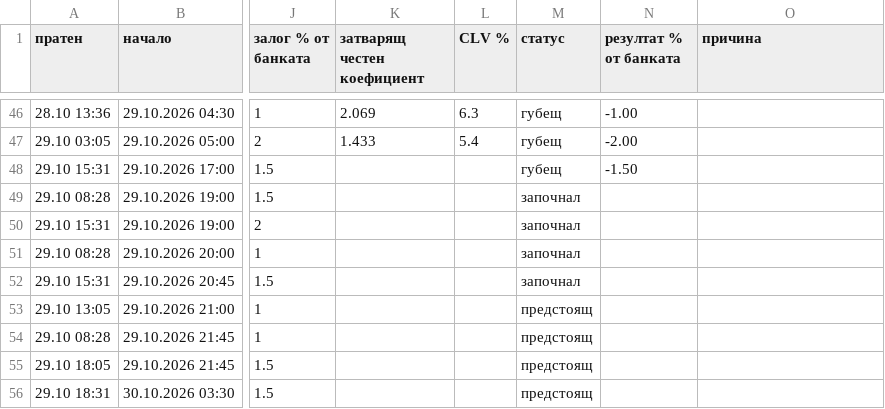
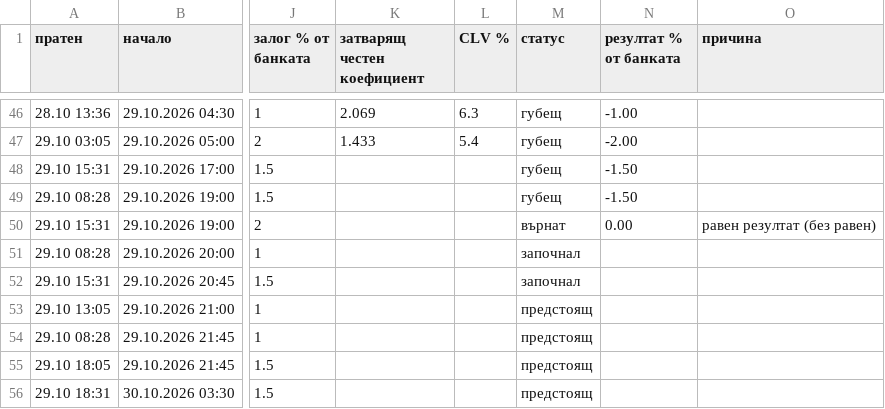
Before and after one commit to ivko1993-star/plus-ev, a CSV file: arhiv.csv, drawn as a sheet; only a part is shown, gaps mark what is left out; the diff names each change by its address in the sheet, - before the commit and + after, or states it on an @@ line.

Commit message:
Страници за Google

```diff
--- a/arhiv.csv
+++ b/arhiv.csv
-M49 (статус): започнал
+M49 (статус): губещ
-N49 (резултат % от банката): (empty)
+N49 (резултат % от банката): -1.50
-M50 (статус): започнал
+M50 (статус): върнат
-N50 (резултат % от банката): (empty)
+N50 (резултат % от банката): 0.00
-O50 (причина): (empty)
+O50 (причина): равен резултат (без равен)
```
